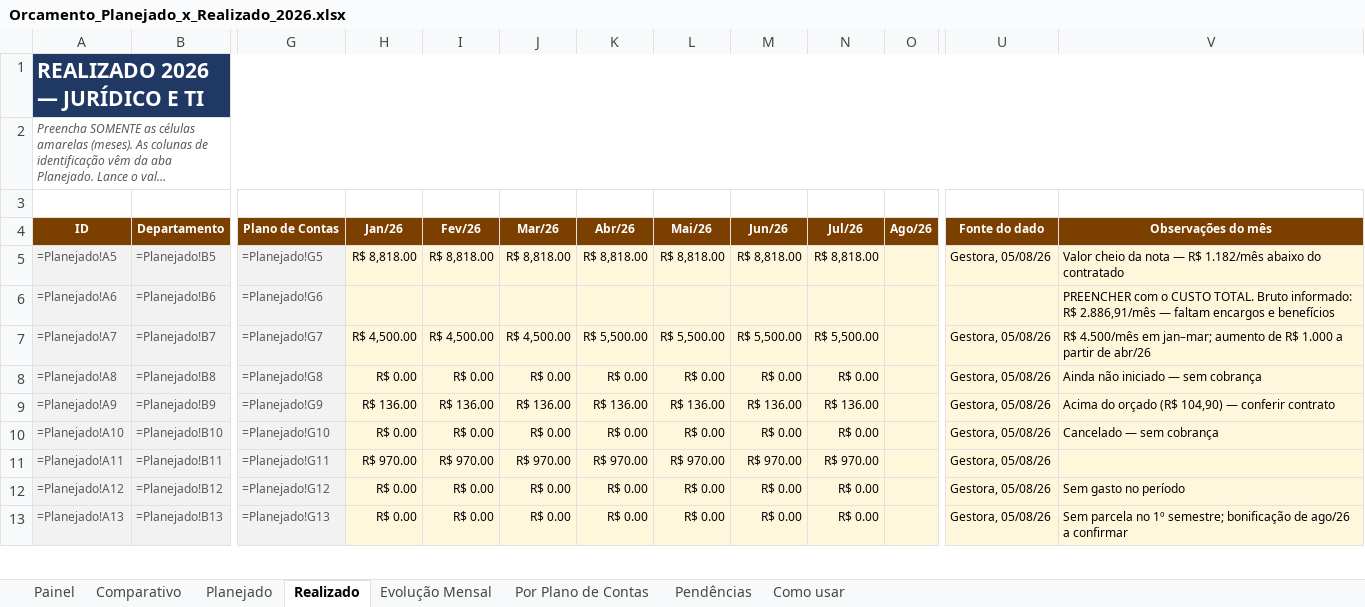
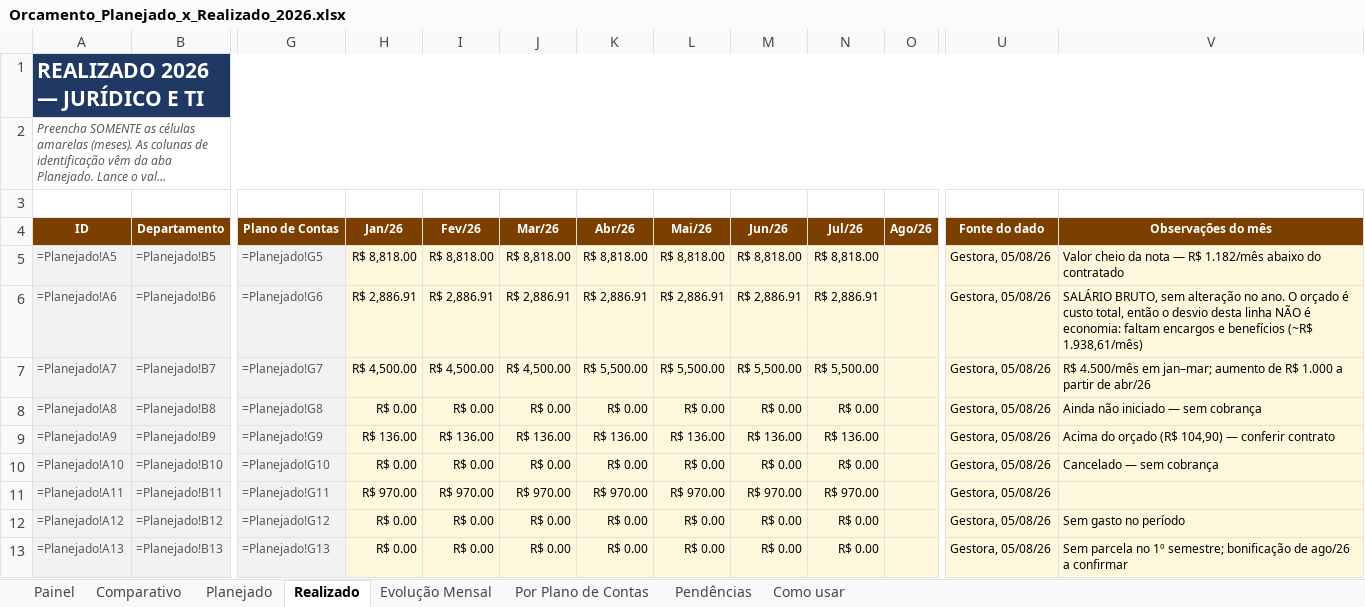
Before and after one commit to criscrabelo/Comit-, an Excel workbook: orcamento/Orcamento_Planejado_x_Realizado_2026.xlsx, sheet Realizado, drawn as a sheet; only a part is shown, gaps mark what is left out; long unchanged cells end in …; values as stored, in another font and other column widths than the file's, no borders; formulas without a stored value are shown as written; the diff names each change by its address in the sheet, - before the commit and + after, or states it on an @@ line.

```diff
--- a/orcamento/Orcamento_Planejado_x_Realizado_2026.xlsx (sheet Realizado)
+++ b/orcamento/Orcamento_Planejado_x_Realizado_2026.xlsx (sheet Realizado)
-H6 (Jan/26): (empty)
+H6 (Jan/26): R$ 2,886.91
-I6 (Fev/26): (empty)
+I6 (Fev/26): R$ 2,886.91
-J6 (Mar/26): (empty)
+J6 (Mar/26): R$ 2,886.91
-K6 (Abr/26): (empty)
+K6 (Abr/26): R$ 2,886.91
-L6 (Mai/26): (empty)
+L6 (Mai/26): R$ 2,886.91
-M6 (Jun/26): (empty)
+M6 (Jun/26): R$ 2,886.91
-N6 (Jul/26): (empty)
+N6 (Jul/26): R$ 2,886.91
-U6 (Fonte do dado): (empty)
+U6 (Fonte do dado): Gestora, 05/08/26
-V6 (Observações do mês): PREENCHER com o CUSTO TOTAL. Bruto informado: R$ 2.886,91/mês — faltam encargos e benefícios
+V6 (Observações do mês): SALÁRIO BRUTO, sem alteração no ano. O orçado é custo total, então o desvio desta linha NÃO é economia: faltam encargos e benefícios (~R$ 1.938,61/mês)
```
Also changed, not shown: sheet Pendências, sheet Painel, sheet Comparativo, orcamento/Orcamento_JURIDICO_2026.xlsx, orcamento/Orcamento_TI_2026.xlsx, 1 other file.
